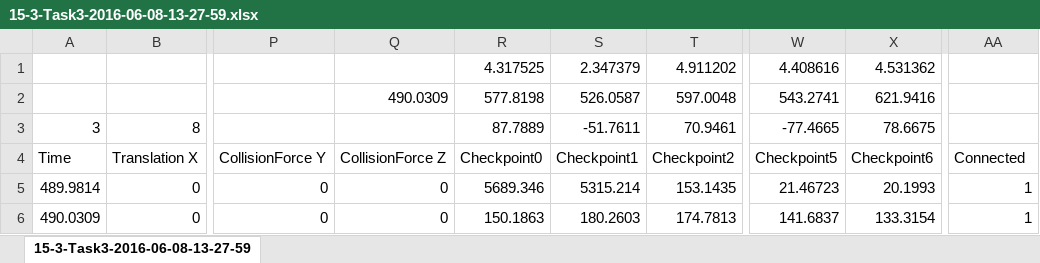
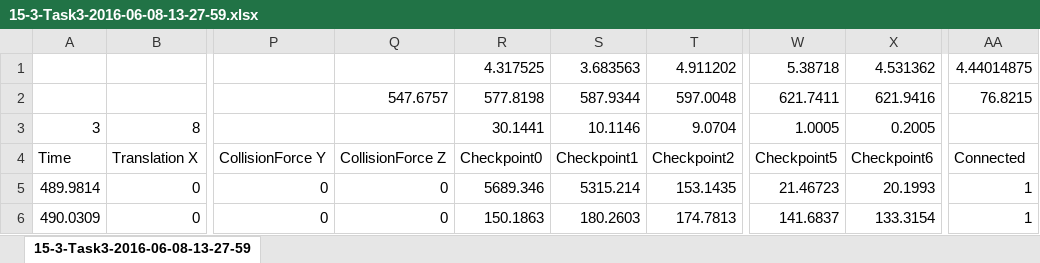
Before and after one commit to jggrandi/DataAnalysis3DController, an Excel workbook: Formated/15-3-Task3-2016-06-08-13-27-59.xlsx, sheet 15-3-Task3-2016-06-08-13-27-59, drawn as a sheet; only a part is shown, gaps mark what is left out; values as stored, in another font and other column widths than the file's, no borders; the diff names each change by its address in the sheet, - before the commit and + after, or states it on an @@ line.

```diff
--- a/Formated/15-3-Task3-2016-06-08-13-27-59.xlsx (sheet 15-3-Task3-2016-06-08-13-27-59)
+++ b/Formated/15-3-Task3-2016-06-08-13-27-59.xlsx (sheet 15-3-Task3-2016-06-08-13-27-59)
-S1: 2.347379
+S1: 3.683563
-W1: 4.408616
+W1: 5.38718
-AA1: (empty)
+AA1: 4.44014875
-Q2: 490.0309
+Q2: 547.6757
-S2: 526.0587
+S2: 587.9344
-W2: 543.2741
+W2: 621.7411
-AA2: (empty)
+AA2: 76.8215
-R3: 87.7889
+R3: 30.1441
-S3: -51.7611
+S3: 10.1146
-T3: 70.9461
+T3: 9.0704
-W3: -77.4665
+W3: 1.0005
-X3: 78.6675
+X3: 0.2005
```
Also changed, not shown: formulas that keep their value, Formated/14-1-Task4-2016-06-08-12-36-46.xlsx, Formated/20-4-Task4-2016-06-10-16-49-45.xlsx, 8 other files.
